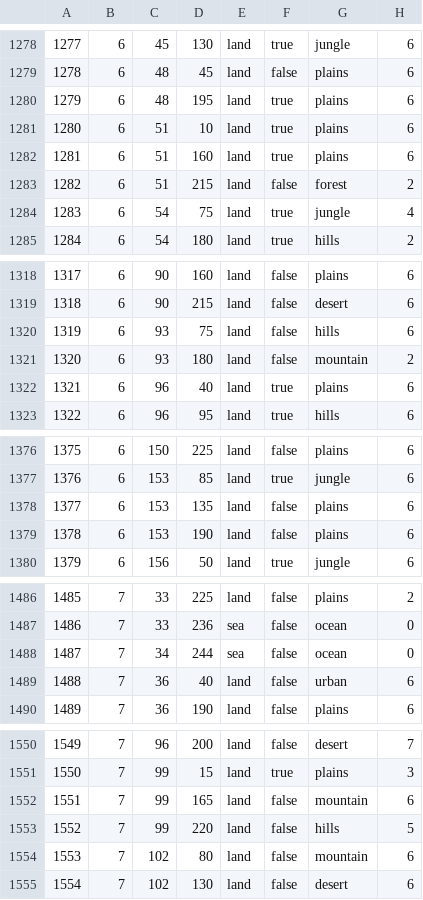
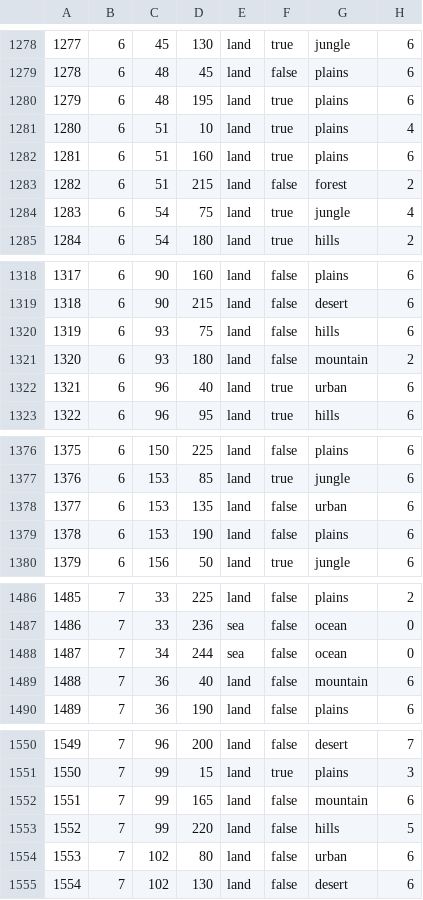
Before and after one commit to UKKRHEE/HoI4_Heavens_Soldier, a CSV file: map/definition.csv, drawn as a sheet; only a part is shown, gaps mark what is left out; the diff covers the shown part only.

```diff
--- a/map/definition.csv
+++ b/map/definition.csv
@@ -1280,3 +1280,3 @@
 1279;6;48;195;land;true;plains;6
-1280;6;51;10;land;true;plains;6
+1280;6;51;10;land;true;plains;4
 1281;6;51;160;land;true;plains;6
@@ -1321,3 +1321,3 @@
 1320;6;93;180;land;false;mountain;2
-1321;6;96;40;land;true;plains;6
+1321;6;96;40;land;true;urban;6
 1322;6;96;95;land;true;hills;6
@@ -1377,3 +1377,3 @@
 1376;6;153;85;land;true;jungle;6
-1377;6;153;135;land;false;plains;6
+1377;6;153;135;land;false;urban;6
 1378;6;153;190;land;false;plains;6
@@ -1488,3 +1488,3 @@
 1487;7;34;244;sea;false;ocean;0
-1488;7;36;40;land;false;urban;6
+1488;7;36;40;land;false;mountain;6
 1489;7;36;190;land;false;plains;6
@@ -1553,3 +1553,3 @@
 1552;7;99;220;land;false;hills;5
-1553;7;102;80;land;false;mountain;6
+1553;7;102;80;land;false;urban;6
 1554;7;102;130;land;false;desert;6
```
Also changed, not shown: 10 added rows, 10 removed rows and 82 edited cells elsewhere in this file, 33 other files.
